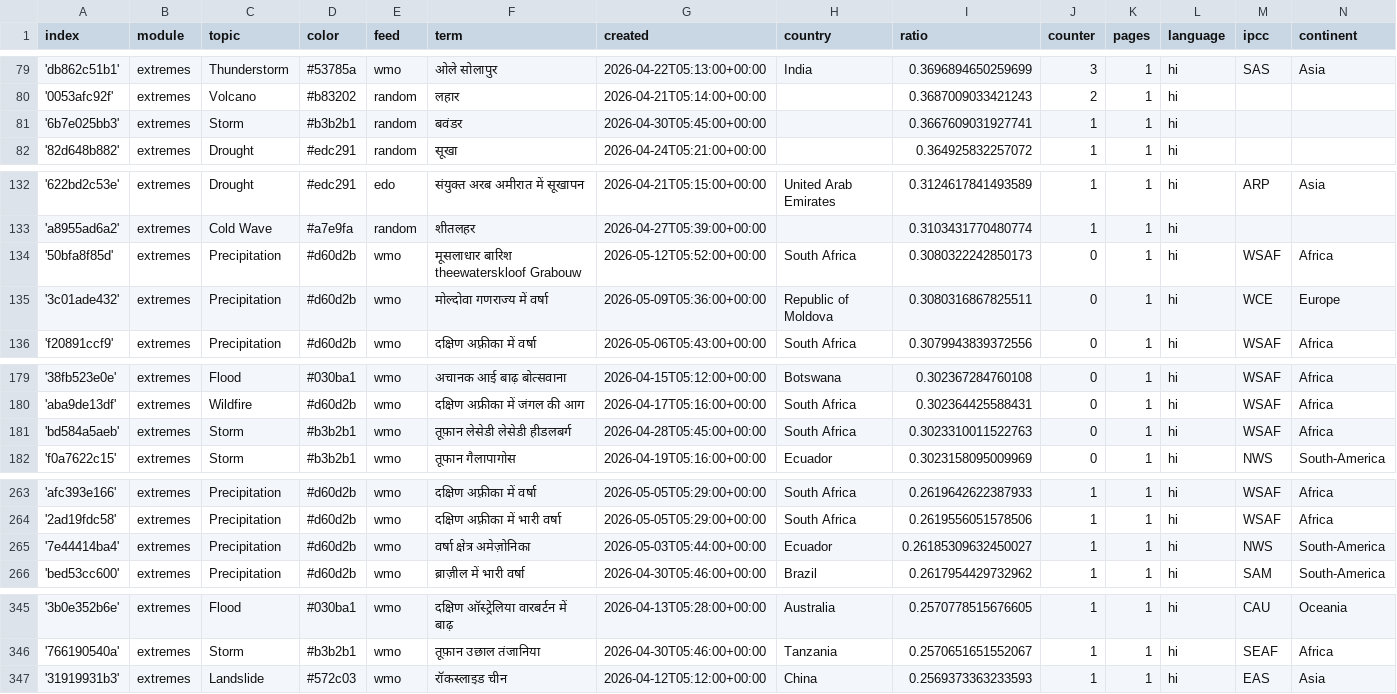
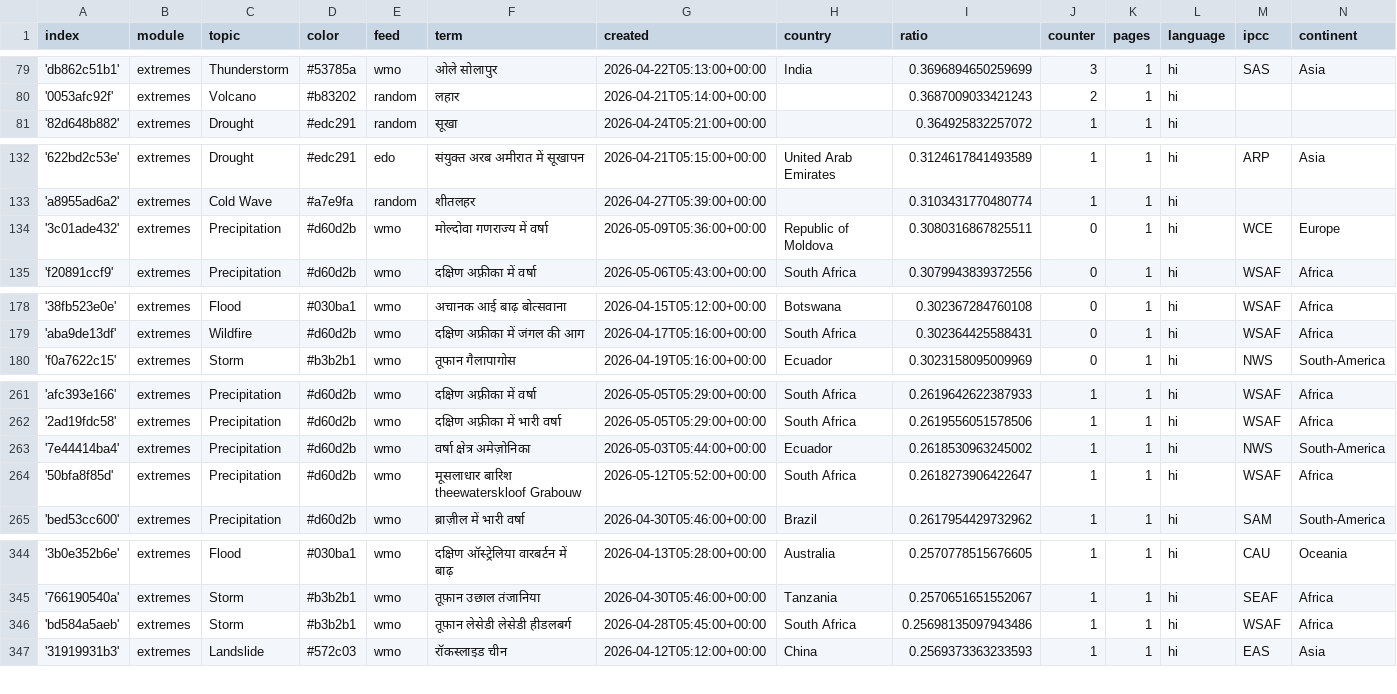
Before and after one commit to hannak555-news/HindiExtremes, a CSV file: terms.csv, drawn as a sheet; only a part is shown, gaps mark what is left out; the diff covers the shown part only.

Commit message:
Commit from GitHub Actions (harvest:0.0)

```diff
--- a/terms.csv
+++ b/terms.csv
@@ -80,3 +80,2 @@ index,module,topic,color,feed,term,created,country,ratio,counter,pages,language,
 '0053afc92f',extremes,Volcano,#b83202,random,लहार,2026-04-21T05:14:00+00:00,,0.3687009033421243,2,1,hi,,
-'6b7e025bb3',extremes,Storm,#b3b2b1,random,बवंडर,2026-04-30T05:45:00+00:00,,0.3667609031927741,1,1,hi,,
 '82d648b882',extremes,Drought,#edc291,random,सूखा,2026-04-24T05:21:00+00:00,,0.364925832257072,1,1,hi,,
@@ -133,3 +133,2 @@ index,module,topic,color,feed,term,created,country,ratio,counter,pages,language,
 'a8955ad6a2',extremes,Cold Wave,#a7e9fa,random,शीतलहर,2026-04-27T05:39:00+00:00,,0.3103431770480774,1,1,hi,,
-'50bfa8f85d',extremes,Precipitation,#d60d2b,wmo,मूसलाधार बारिश theewaterskloof Grabouw,2026-05-12T05:52:00+00:00,South Africa,0.3080322242850173,0,1,hi,WSAF,Africa
 '3c01ade432',extremes,Precipitation,#d60d2b,wmo,मोल्दोवा गणराज्य में वर्षा,2026-05-09T05:36:00+00:00,Republic of Moldova,0.3080316867825511,0,1,hi,WCE,Europe
@@ -180,3 +179,2 @@ index,module,topic,color,feed,term,created,country,ratio,counter,pages,language,
 'aba9de13df',extremes,Wildfire,#d60d2b,wmo,दक्षिण अफ्रीका में जंगल की आग,2026-04-17T05:16:00+00:00,South Africa,0.302364425588431,0,1,hi,WSAF,Africa
-'bd584a5aeb',extremes,Storm,#b3b2b1,wmo,तूफ़ान लेसेडी लेसेडी हीडलबर्ग,2026-04-28T05:45:00+00:00,South Africa,0.3023310011522763,0,1,hi,WSAF,Africa
 'f0a7622c15',extremes,Storm,#b3b2b1,wmo,तूफान गैलापागोस,2026-04-19T05:16:00+00:00,Ecuador,0.3023158095009969,0,1,hi,NWS,South-America
@@ -264,3 +262,4 @@ index,module,topic,color,feed,term,created,country,ratio,counter,pages,language,
 '2ad19fdc58',extremes,Precipitation,#d60d2b,wmo,दक्षिण अफ़्रीका में भारी वर्षा,2026-05-05T05:29:00+00:00,South Africa,0.2619556051578506,1,1,hi,WSAF,Africa
-'7e44414ba4',extremes,Precipitation,#d60d2b,wmo,वर्षा क्षेत्र अमेज़ोनिका,2026-05-03T05:44:00+00:00,Ecuador,0.26185309632450027,1,1,hi,NWS,South-America
+'7e44414ba4',extremes,Precipitation,#d60d2b,wmo,वर्षा क्षेत्र अमेज़ोनिका,2026-05-03T05:44:00+00:00,Ecuador,0.2618530963245002,1,1,hi,NWS,South-America
+'50bfa8f85d',extremes,Precipitation,#d60d2b,wmo,मूसलाधार बारिश theewaterskloof Grabouw,2026-05-12T05:52:00+00:00,South Africa,0.2618273906422647,1,1,hi,WSAF,Africa
 'bed53cc600',extremes,Precipitation,#d60d2b,wmo,ब्राज़ील में भारी वर्षा,2026-04-30T05:46:00+00:00,Brazil,0.2617954429732962,1,1,hi,SAM,South-America
@@ -346,2 +345,3 @@ index,module,topic,color,feed,term,created,country,ratio,counter,pages,language,
 '766190540a',extremes,Storm,#b3b2b1,wmo,तूफ़ान उछाल तंजानिया,2026-04-30T05:46:00+00:00,Tanzania,0.2570651651552067,1,1,hi,SEAF,Africa
+'bd584a5aeb',extremes,Storm,#b3b2b1,wmo,तूफ़ान लेसेडी लेसेडी हीडलबर्ग,2026-04-28T05:45:00+00:00,South Africa,0.25698135097943486,1,1,hi,WSAF,Africa
 '31919931b3',extremes,Landslide,#572c03,wmo,रॉकस्लाइड चीन,2026-04-12T05:12:00+00:00,China,0.2569373363233593,1,1,hi,EAS,Asia
```
Also changed, not shown: 1 added row and 2 edited cells elsewhere in this file.
